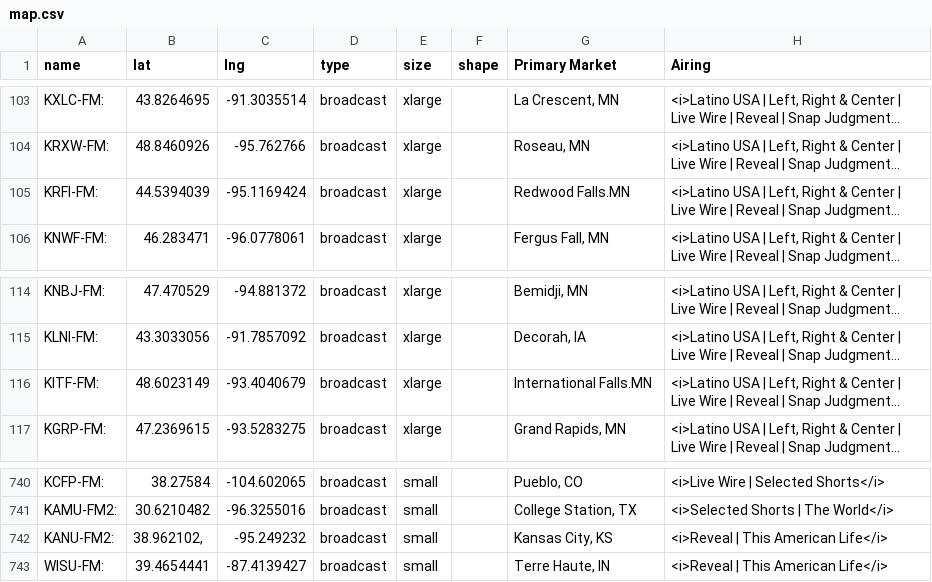
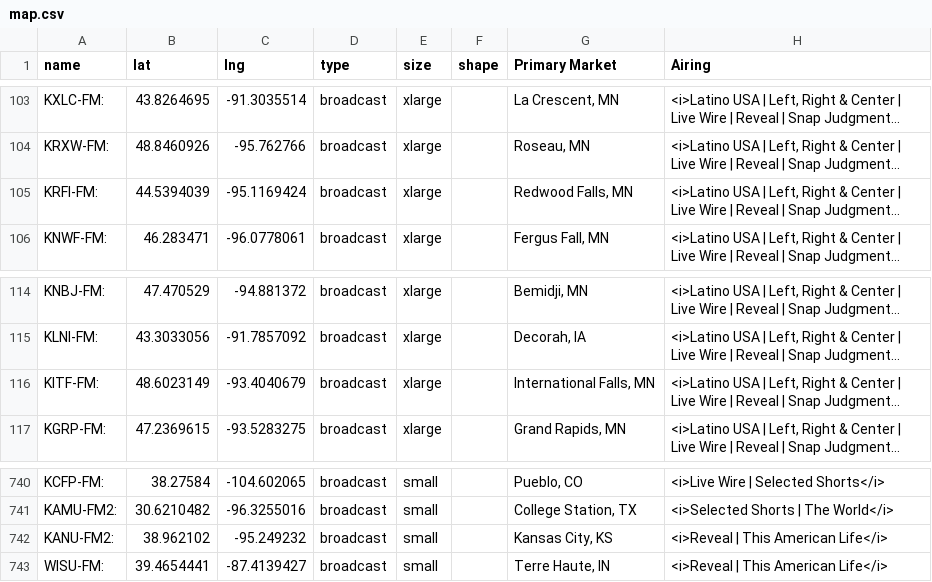
Before and after one commit to PRX/annual-report-2025, a CSV file: assets/js/map.csv, drawn as a sheet; only a part is shown, gaps mark what is left out; long unchanged cells end in …; the diff names each change by its address in the sheet, - before the commit and + after, or states it on an @@ line.

```diff
--- a/assets/js/map.csv
+++ b/assets/js/map.csv
-G105 (Primary Market): Redwood Falls.MN
+G105 (Primary Market): Redwood Falls, MN
-G116 (Primary Market): International Falls.MN
+G116 (Primary Market): International Falls, MN
-B742 (lat): 38.962102,
+B742 (lat): 38.962102
```
Also changed, not shown: 2 other files.
